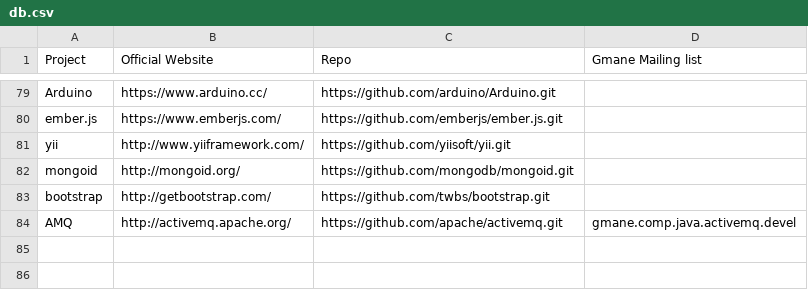
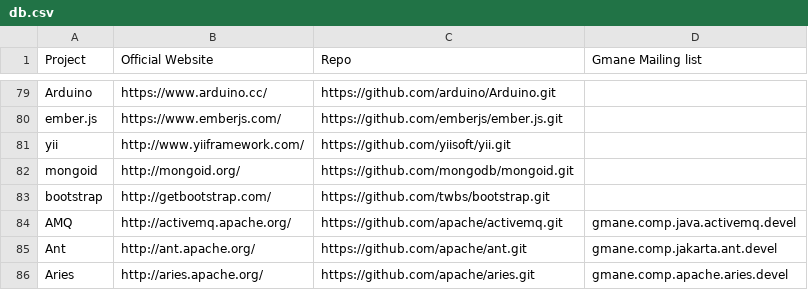
Before and after one commit to toukir-ahammed/CodeFace4Smells, a CSV file: known-projects/db.csv, drawn as a sheet; only a part is shown, gaps mark what is left out; the diff names each change by its address in the sheet, - before the commit and + after, or states it on an @@ line.

Commit message:
Added ANT and ARIES

```diff
--- a/known-projects/db.csv
+++ b/known-projects/db.csv
+row 85: Ant | http://ant.apache.org/ | https://github.com/apache/ant.git | gmane.comp.jakarta.ant.devel
+row 86: Aries | http://aries.apache.org/ | https://github.com/apache/aries.git | gmane.comp.apache.aries.devel
```
